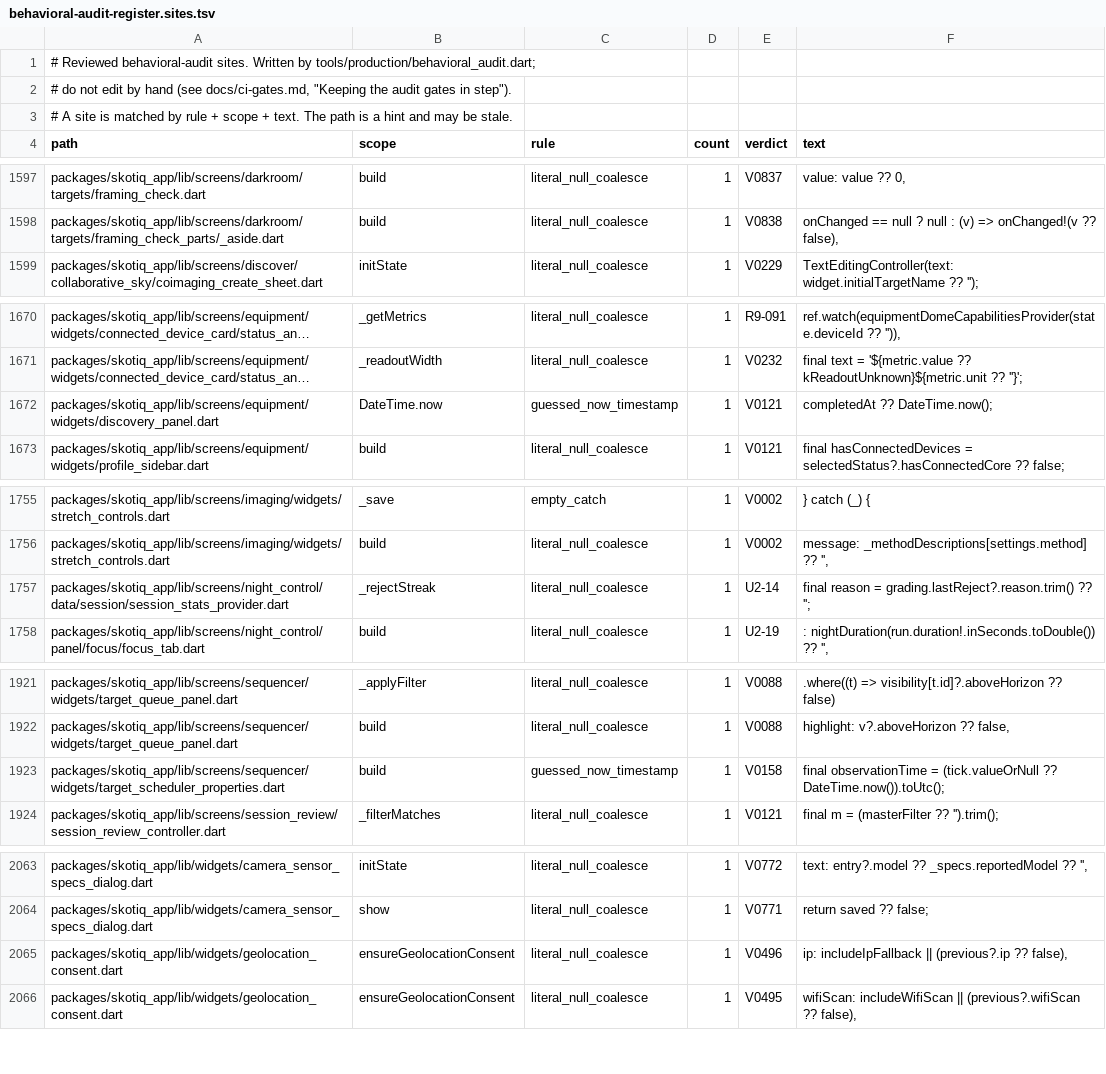
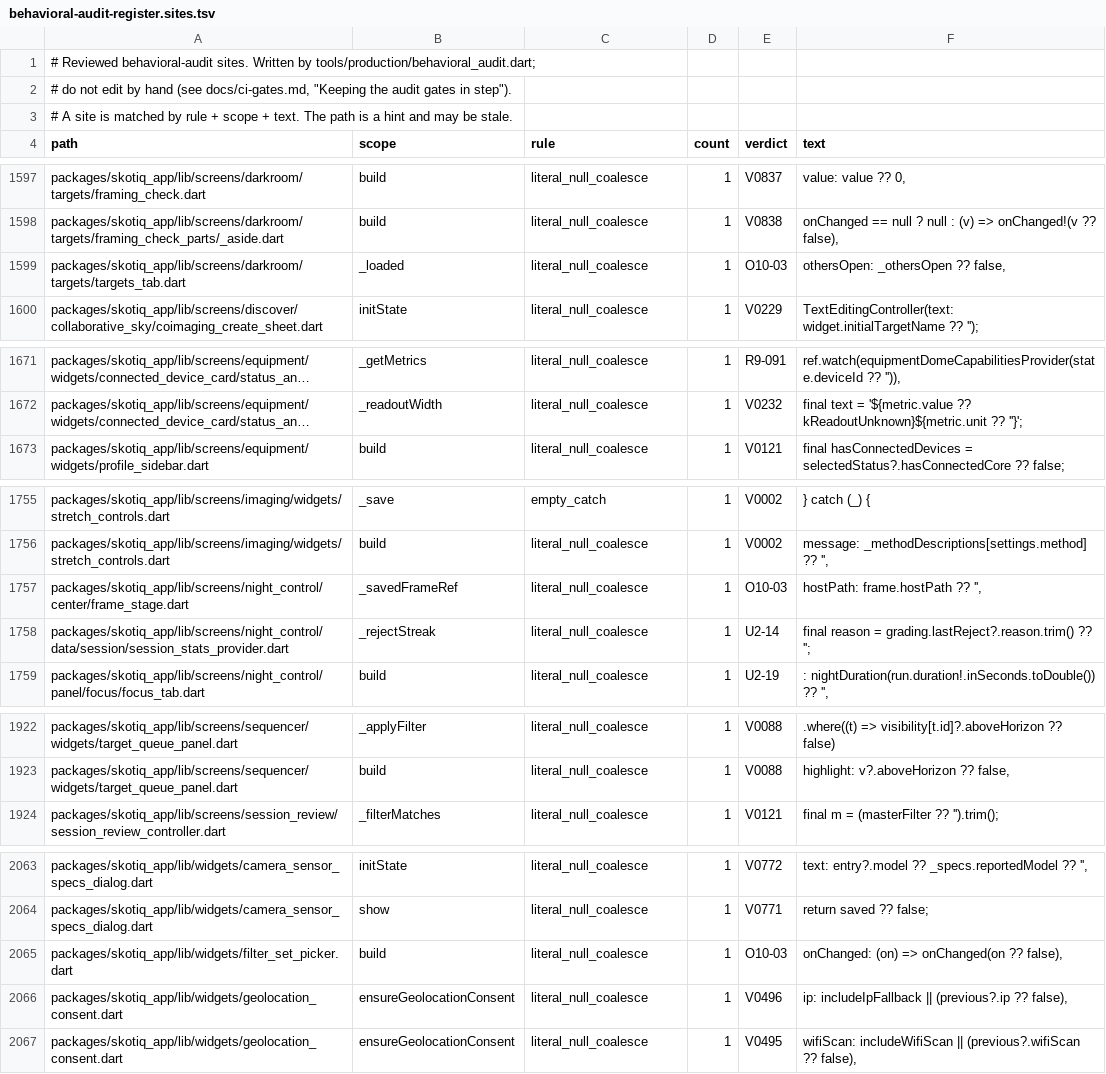
Before and after one commit to Scdouglas1999/Skotiq, a TSV file: docs/production-readiness/behavioral-audit-register.sites.tsv, drawn as a sheet; only a part is shown, gaps mark what is left out; long unchanged cells end in …; removed rows and columns are numbered as before the commit, all else as after; the diff covers the shown part only; the diff names each change by its address in the sheet, - before the commit and + after, or states it on an @@ line.

Commit message:
Register today's new audit sites: absent values read as none or off, settings and shares falling back to their stated defaults

```diff
--- a/docs/production-readiness/behavioral-audit-register.sites.tsv
+++ b/docs/production-readiness/behavioral-audit-register.sites.tsv
+row 1599: packages/skotiq_app/lib/screens/darkroom/targets/targets_tab.dart | _loaded | literal_null_coalesce | 1 | O10-03 | othersOpen: _othersOpen ?? false,
-row 1672: packages/skotiq_app/lib/screens/equipment/widgets/discovery_panel.dart | DateTime.now | guessed_now_timestamp | 1 | V0121 | completedAt ?? DateTime.now();
+row 1757: packages/skotiq_app/lib/screens/night_control/center/frame_stage.dart | _savedFrameRef | literal_null_coalesce | 1 | O10-03 | hostPath: frame.hostPath ?? '',
-row 1923: packages/skotiq_app/lib/screens/sequencer/widgets/target_scheduler_properties.dart | build | guessed_now_timestamp | 1 | V0158 | final observationTime = (tick.valueOrNull ?? DateTime.now()).toUtc();
+row 2065: packages/skotiq_app/lib/widgets/filter_set_picker.dart | build | literal_null_coalesce | 1 | O10-03 | onChanged: (on) => onChanged(on ?? false),
```
Also changed, not shown: 10 added rows, 7 removed rows and 12 edited cells elsewhere in this file, 2 other files.
